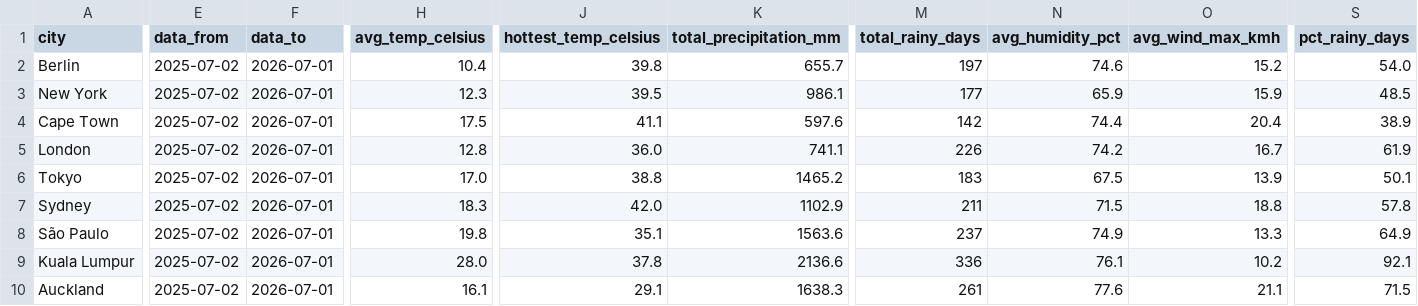
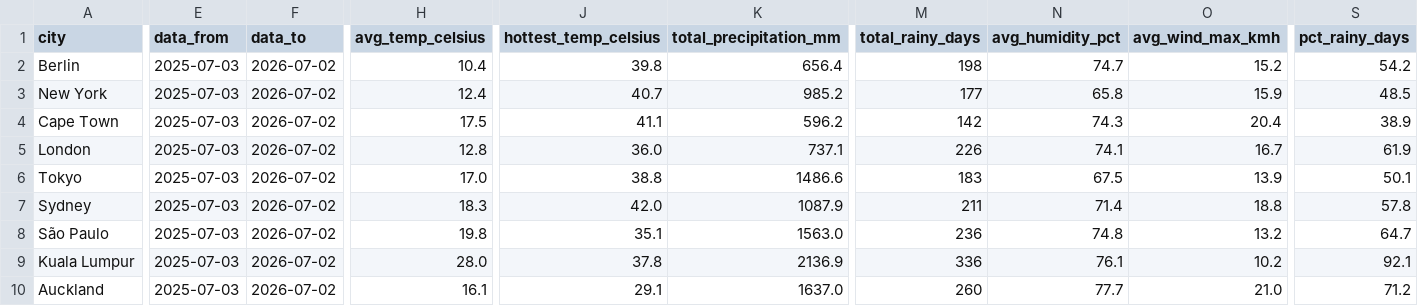
Before and after one commit to farahjaafar/analytics, a CSV file: weather-analytics-pipeline/evidence_dashboard/sources/weather/dim_cities.csv, drawn as a sheet; only a part is shown, gaps mark what is left out; the diff covers the shown part only; the diff names each change by its address in the sheet, - before the commit and + after, or states it on an @@ line.

```diff
--- a/weather-analytics-pipeline/evidence_dashboard/sources/weather/dim_cities.csv
+++ b/weather-analytics-pipeline/evidence_dashboard/sources/weather/dim_cities.csv
-E2:E10 (data_from): 2025-07-02
+E2:E10 (data_from): 2025-07-03
-F2:F10 (data_to): 2026-07-01
+F2:F10 (data_to): 2026-07-02
-K2 (total_precipitation_mm): 655.7
+K2 (total_precipitation_mm): 656.4
-M2 (total_rainy_days): 197
+M2 (total_rainy_days): 198
-N2 (avg_humidity_pct): 74.6
+N2 (avg_humidity_pct): 74.7
-S2 (pct_rainy_days): 54.0
+S2 (pct_rainy_days): 54.2
-H3 (avg_temp_celsius): 12.3
+H3 (avg_temp_celsius): 12.4
-J3 (hottest_temp_celsius): 39.5
+J3 (hottest_temp_celsius): 40.7
-K3 (total_precipitation_mm): 986.1
+K3 (total_precipitation_mm): 985.2
-N3 (avg_humidity_pct): 65.9
+N3 (avg_humidity_pct): 65.8
-K4 (total_precipitation_mm): 597.6
+K4 (total_precipitation_mm): 596.2
-N4 (avg_humidity_pct): 74.4
+N4 (avg_humidity_pct): 74.3
-K5 (total_precipitation_mm): 741.1
+K5 (total_precipitation_mm): 737.1
-N5 (avg_humidity_pct): 74.2
+N5 (avg_humidity_pct): 74.1
-K6 (total_precipitation_mm): 1465.2
+K6 (total_precipitation_mm): 1486.6
-K7 (total_precipitation_mm): 1102.9
+K7 (total_precipitation_mm): 1087.9
-N7 (avg_humidity_pct): 71.5
+N7 (avg_humidity_pct): 71.4
-K8 (total_precipitation_mm): 1563.6
+K8 (total_precipitation_mm): 1563.0
-M8 (total_rainy_days): 237
+M8 (total_rainy_days): 236
-N8 (avg_humidity_pct): 74.9
+N8 (avg_humidity_pct): 74.8
-O8 (avg_wind_max_kmh): 13.3
+O8 (avg_wind_max_kmh): 13.2
-S8 (pct_rainy_days): 64.9
+S8 (pct_rainy_days): 64.7
-K9 (total_precipitation_mm): 2136.6
+K9 (total_precipitation_mm): 2136.9
-K10 (total_precipitation_mm): 1638.3
+K10 (total_precipitation_mm): 1637.0
-M10 (total_rainy_days): 261
+M10 (total_rainy_days): 260
-N10 (avg_humidity_pct): 77.6
+N10 (avg_humidity_pct): 77.7
-O10 (avg_wind_max_kmh): 21.1
+O10 (avg_wind_max_kmh): 21.0
-S10 (pct_rainy_days): 71.5
+S10 (pct_rainy_days): 71.2
```
Also changed, not shown: 1 edited cell elsewhere in this file, weather-analytics-pipeline/evidence_dashboard/sources/weather/fct_daily_weather.csv.
